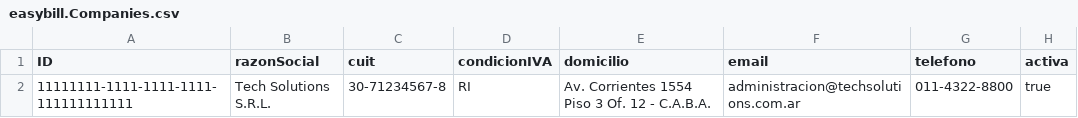
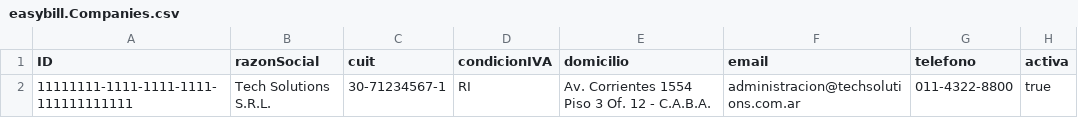
Before and after one commit to amacazzaga/easybill-lab, a CSV file: db/data/easybill.Companies.csv, drawn as a sheet.

```diff
--- a/db/data/easybill.Companies.csv
+++ b/db/data/easybill.Companies.csv
@@ -1,2 +1,2 @@
 ID,razonSocial,cuit,condicionIVA,domicilio,email,telefono,activa
-11111111-1111-1111-1111-111111111111,Tech Solutions S.R.L.,30-71234567-8,RI,Av. Corrientes 1554 Piso 3 Of. 12 - C.A.B.A.,administracion@techsolutions.com.ar,011-4322-8800,true
+11111111-1111-1111-1111-111111111111,Tech Solutions S.R.L.,30-71234567-1,RI,Av. Corrientes 1554 Piso 3 Of. 12 - C.A.B.A.,administracion@techsolutions.com.ar,011-4322-8800,true
```
Also changed, not shown: db/data/easybill.Clients.csv, 15 other files.
